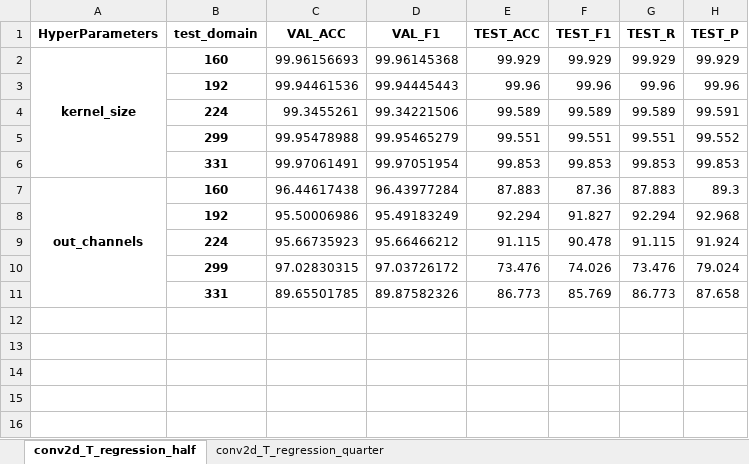
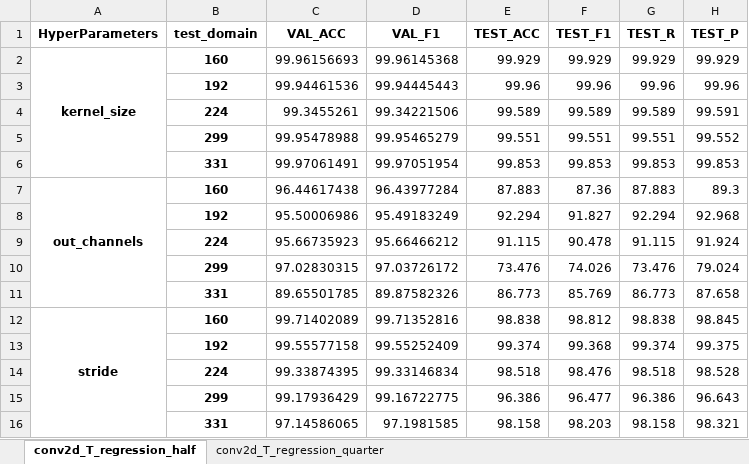
Before and after one commit to dakangaa/DeepTheft, an Excel workbook: results/results.xlsx, sheet conv2d_T_regression_half, drawn as a sheet; values as stored, in another font and other column widths than the file's, no borders; the diff names each change by its address in the sheet, - before the commit and + after, or states it on an @@ line.

Commit message:
测试完成

```diff
--- a/results/results.xlsx (sheet conv2d_T_regression_half)
+++ b/results/results.xlsx (sheet conv2d_T_regression_half)
+row 12: stride | 160 | 99.71402089 | 99.71352816 | 98.838 | 98.812 | 98.838 | 98.845
+row 13:  | 192 | 99.55577158 | 99.55252409 | 99.374 | 99.368 | 99.374 | 99.375
+row 14:  | 224 | 99.33874395 | 99.33146834 | 98.518 | 98.476 | 98.518 | 98.528
+row 15:  | 299 | 99.17936429 | 99.16722775 | 96.386 | 96.477 | 96.386 | 96.643
+row 16:  | 331 | 97.14586065 | 97.1981585 | 98.158 | 98.203 | 98.158 | 98.321
```
Also changed, not shown: sheet conv2d_T_regression_quarter.
